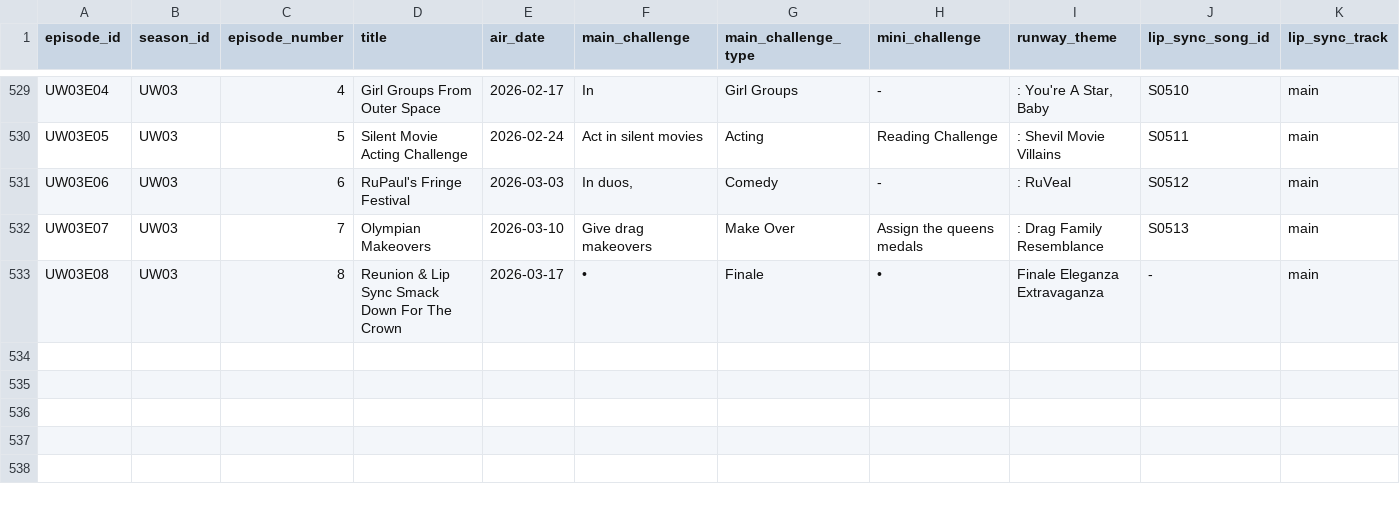
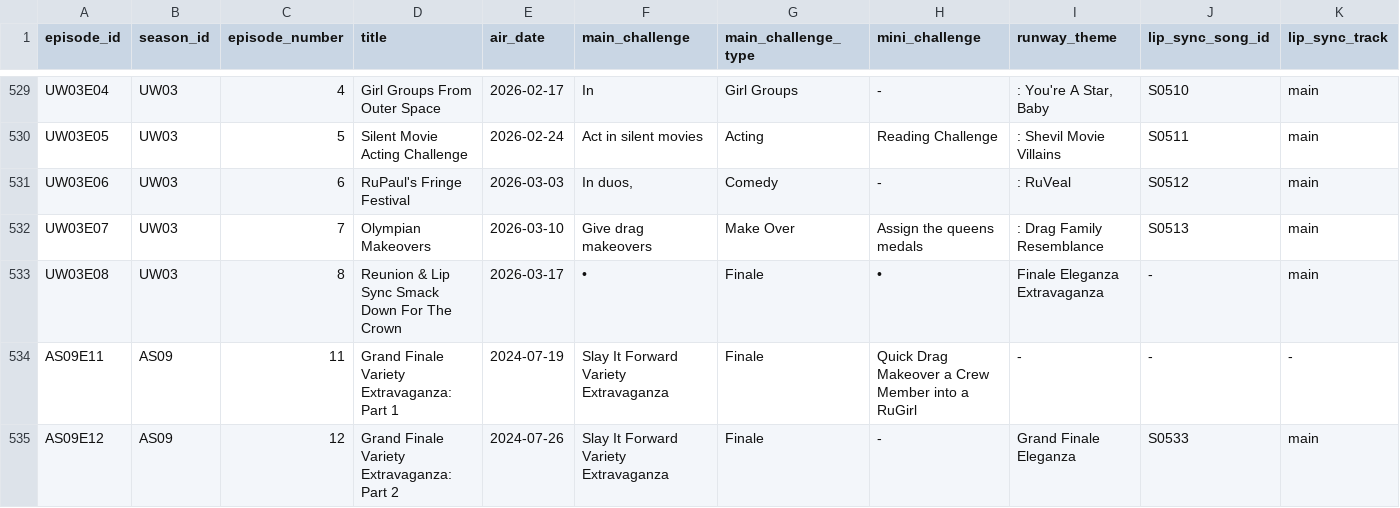
Before and after one commit to anotterbryan/werkroom, a CSV file: data/episodes.csv, drawn as a sheet; only a part is shown, gaps mark what is left out; rows hold the shown columns only; the diff names each change by its address in the sheet, - before the commit and + after, or states it on an @@ line.

```diff
--- a/data/episodes.csv
+++ b/data/episodes.csv
+row 534: AS09E11 | AS09 | 11 | Grand Finale Variety Extravaganza: Part 1 | 2024-07-19 | Slay It Forward Variety Extravaganza | Finale | Quick Drag Makeover a Crew Member into a RuGirl | - | - | -
+row 535: AS09E12 | AS09 | 12 | Grand Finale Variety Extravaganza: Part 2 | 2024-07-26 | Slay It Forward Variety Extravaganza | Finale | - | Grand Finale Eleganza | S0533 | main
```
Also changed, not shown: data/appearances.csv, data/progression.csv, 6 other files.
